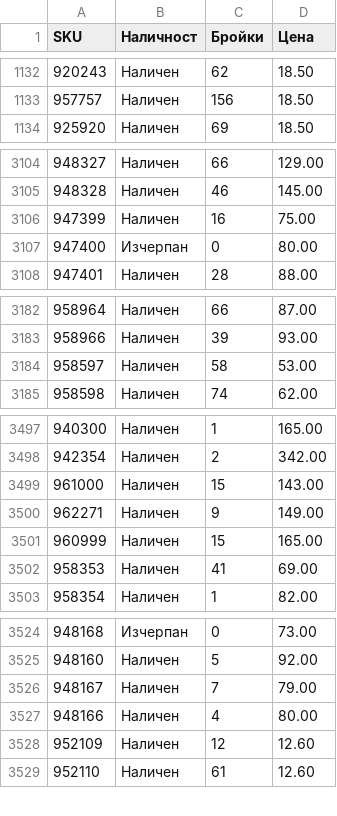
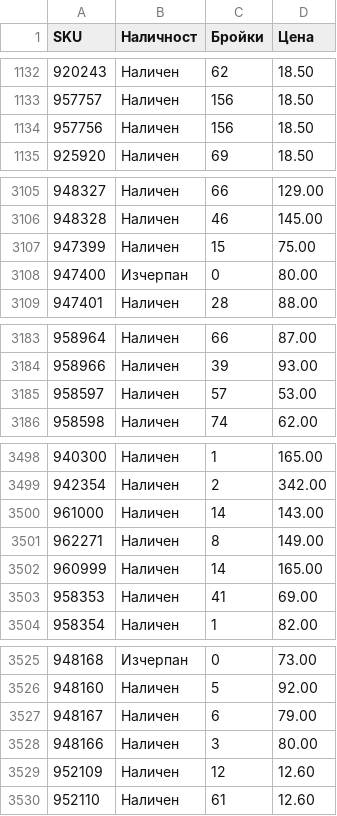
Before and after one commit to vladi1199/filstar, a CSV file: results_filstar.csv, drawn as a sheet; only a part is shown, gaps mark what is left out; the diff covers the shown part only.

```diff
--- a/results_filstar.csv
+++ b/results_filstar.csv
@@ -1133,2 +1133,3 @@ SKU,Наличност,Бройки,Цена
 957757,Наличен,156,18.50
+957756,Наличен,156,18.50
 925920,Наличен,69,18.50
@@ -3105,3 +3106,3 @@ SKU,Наличност,Бройки,Цена
 948328,Наличен,46,145.00
-947399,Наличен,16,75.00
+947399,Наличен,15,75.00
 947400,Изчерпан,0,80.00
@@ -3183,3 +3184,3 @@ SKU,Наличност,Бройки,Цена
 958966,Наличен,39,93.00
-958597,Наличен,58,53.00
+958597,Наличен,57,53.00
 958598,Наличен,74,62.00
@@ -3498,5 +3499,5 @@ SKU,Наличност,Бройки,Цена
 942354,Наличен,2,342.00
-961000,Наличен,15,143.00
-962271,Наличен,9,149.00
-960999,Наличен,15,165.00
+961000,Наличен,14,143.00
+962271,Наличен,8,149.00
+960999,Наличен,14,165.00
 958353,Наличен,41,69.00
@@ -3525,4 +3526,4 @@ SKU,Наличност,Бройки,Цена
 948160,Наличен,5,92.00
-948167,Наличен,7,79.00
-948166,Наличен,4,80.00
+948167,Наличен,6,79.00
+948166,Наличен,3,80.00
 952109,Наличен,12,12.60
```
Also changed, not shown: 4 edited cells elsewhere in this file, 4 other files.
